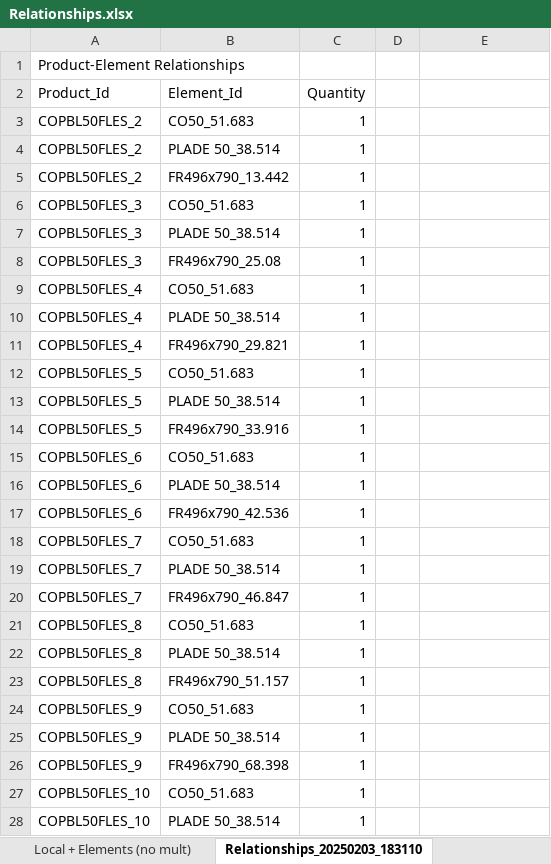
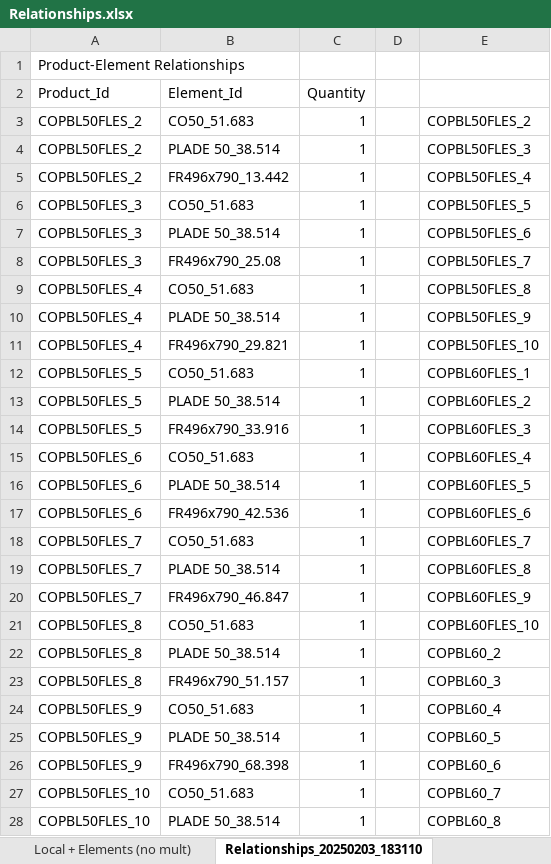
Before and after one commit to MatthieuMordrel/Excel_lib, an Excel workbook: post_processing/Relationships.xlsx, sheet Relationships_20250203_183110, drawn as a sheet; only a part is shown; values as stored, in another font and other column widths than the file's, no borders; the diff covers the shown part only; the diff names each change by its address in the sheet, - before the commit and + after, or states it on an @@ line.

```diff
--- a/post_processing/Relationships.xlsx (sheet Relationships_20250203_183110)
+++ b/post_processing/Relationships.xlsx (sheet Relationships_20250203_183110)
-E3: (empty)
+E3: COPBL50FLES_2
-E4: (empty)
+E4: COPBL50FLES_3
-E5: (empty)
+E5: COPBL50FLES_4
-E6: (empty)
+E6: COPBL50FLES_5
-E7: (empty)
+E7: COPBL50FLES_6
-E8: (empty)
+E8: COPBL50FLES_7
-E9: (empty)
+E9: COPBL50FLES_8
-E10: (empty)
+E10: COPBL50FLES_9
-E11: (empty)
+E11: COPBL50FLES_10
-E12: (empty)
+E12: COPBL60FLES_1
-E13: (empty)
+E13: COPBL60FLES_2
-E14: (empty)
+E14: COPBL60FLES_3
-E15: (empty)
+E15: COPBL60FLES_4
-E16: (empty)
+E16: COPBL60FLES_5
-E17: (empty)
+E17: COPBL60FLES_6
-E18: (empty)
+E18: COPBL60FLES_7
-E19: (empty)
+E19: COPBL60FLES_8
-E20: (empty)
+E20: COPBL60FLES_9
-E21: (empty)
+E21: COPBL60FLES_10
-E22: (empty)
+E22: COPBL60_2
-E23: (empty)
+E23: COPBL60_3
-E24: (empty)
+E24: COPBL60_4
-E25: (empty)
+E25: COPBL60_5
-E26: (empty)
+E26: COPBL60_6
-E27: (empty)
+E27: COPBL60_7
-E28: (empty)
+E28: COPBL60_8
```
Also changed, not shown: 2 edited cells elsewhere in this sheet, Batch File/File - Tab - Cell - (start of recursive resolver) - New.xlsx, 8 other files.
